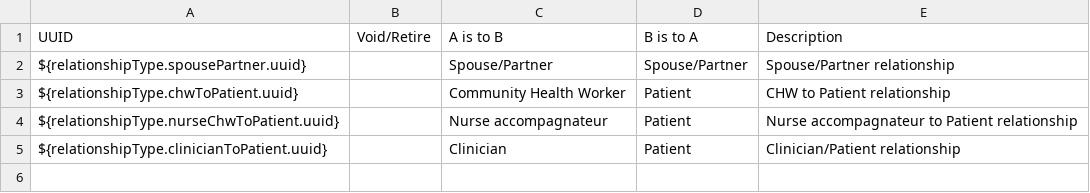
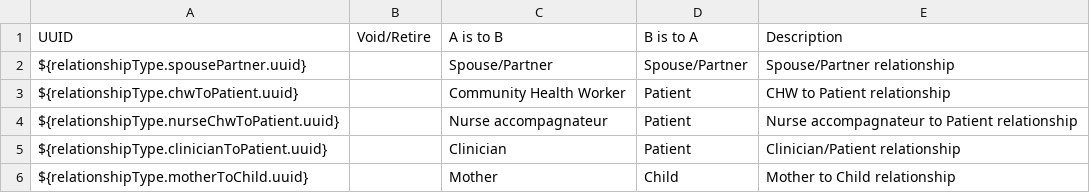
Before and after one commit to PIH/openmrs-config-pihemr, a CSV file: configuration/relationshiptypes/pih.csv, drawn as a sheet.

Commit message:
UHM-7517, add Mother to Child relationship (#450)
* UHM-7517, add Mother to Child relationship

```diff
--- a/configuration/relationshiptypes/pih.csv
+++ b/configuration/relationshiptypes/pih.csv
@@ -5 +5,2 @@ ${relationshipType.nurseChwToPatient.uuid},,Nurse accompagnateur,Patient,Nurse a
 ${relationshipType.clinicianToPatient.uuid},,Clinician,Patient,Clinician/Patient relationship
+${relationshipType.motherToChild.uuid},,Mother,Child,Mother to Child relationship
```
Also changed, not shown: 1 other file.
